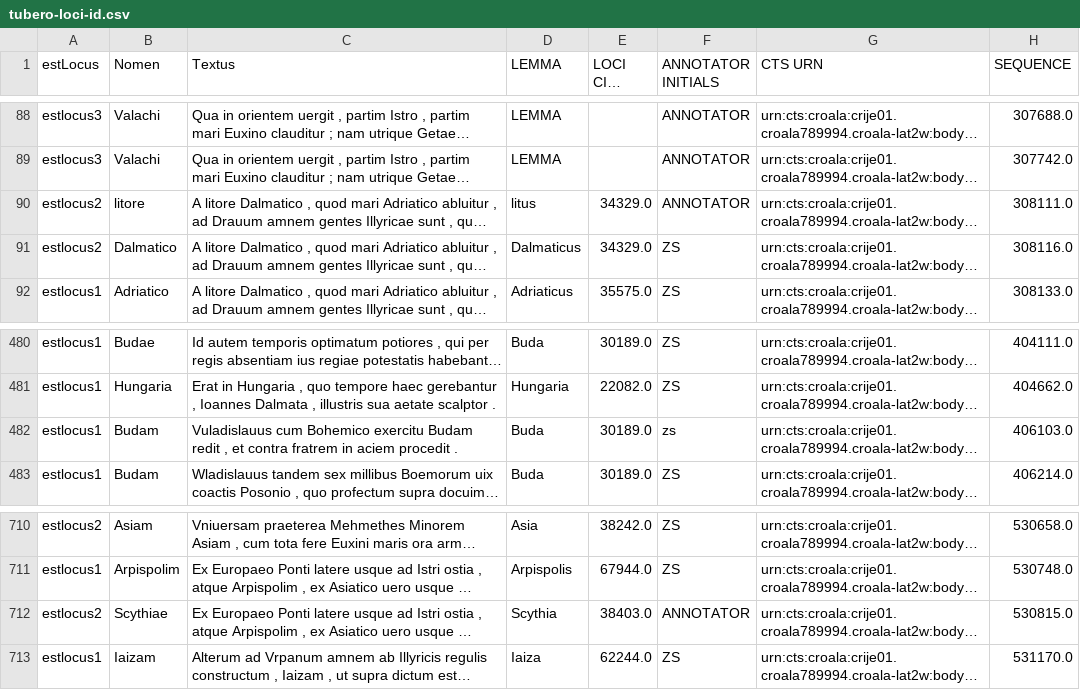
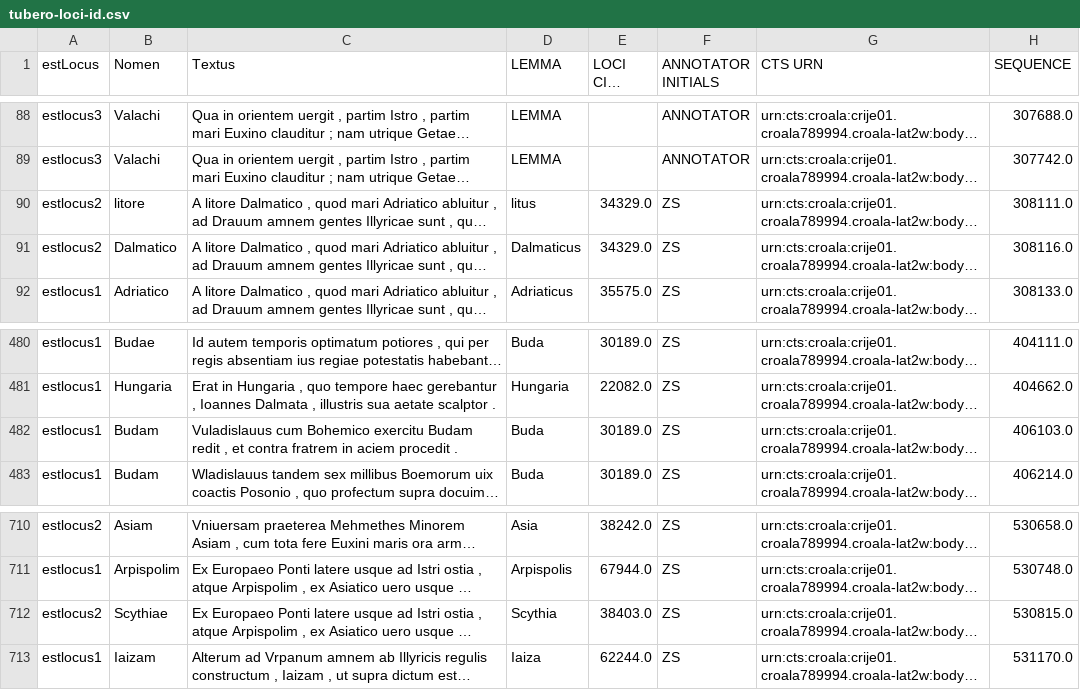
Before and after one commit to nevenjovanovic/croala-pelagios, a CSV file: csv/loci/tubero-loci-id.csv, drawn as a sheet; only a part is shown, gaps mark what is left out; long unchanged cells end in …; the diff names each change by its address in the sheet, - before the commit and + after, or states it on an @@ line.

```diff
--- a/csv/loci/tubero-loci-id.csv
+++ b/csv/loci/tubero-loci-id.csv
-F90 (ANNOTATOR INITIALS): ANNOTATOR
+F90 (ANNOTATOR INITIALS): ZS
-F482 (ANNOTATOR INITIALS): zs
+F482 (ANNOTATOR INITIALS): ZS
-F712 (ANNOTATOR INITIALS): ANNOTATOR
+F712 (ANNOTATOR INITIALS): ZS
```
Also changed, not shown: csv/loci/crijevic-loci-id.csv, csv/loci/marulic-loci-id.csv, 1 other file.
